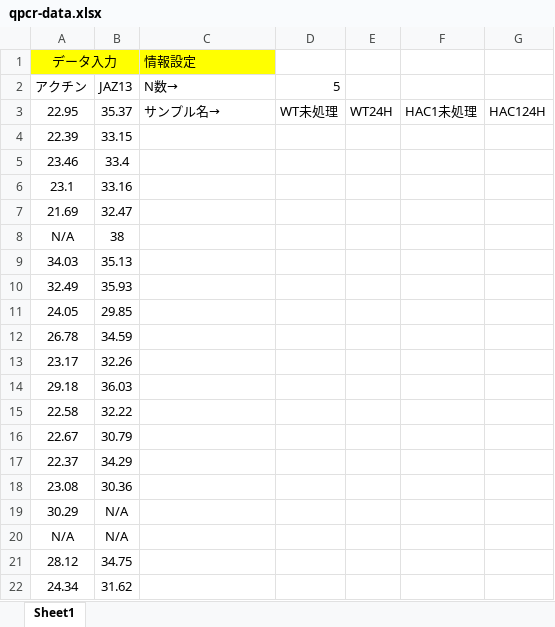
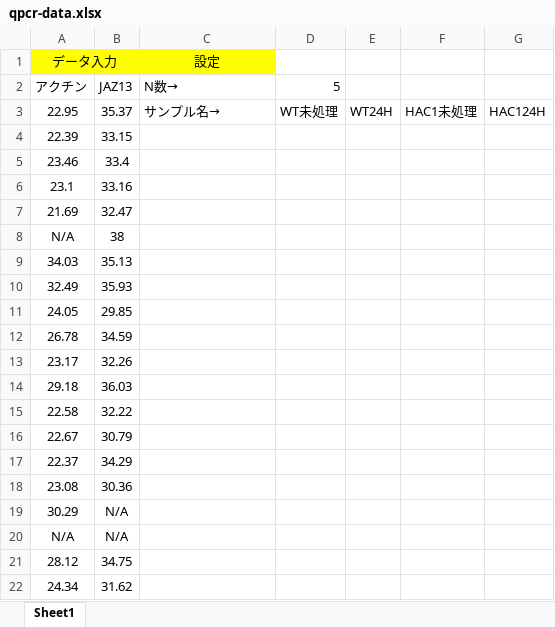
Before and after one commit to koudai3579/Calculate-qpcr-Data, an Excel workbook: qpcr-data.xlsx, sheet Sheet1, drawn as a sheet; values as stored, in another font and other column widths than the file's, no borders; the diff names each change by its address in the sheet, - before the commit and + after, or states it on an @@ line.

```diff
--- a/qpcr-data.xlsx (sheet Sheet1)
+++ b/qpcr-data.xlsx (sheet Sheet1)
-C1: 情報設定
+C1: 設定
-C1 alignment: left
+C1 alignment: center
```
Also changed, not shown: 8 other files.
